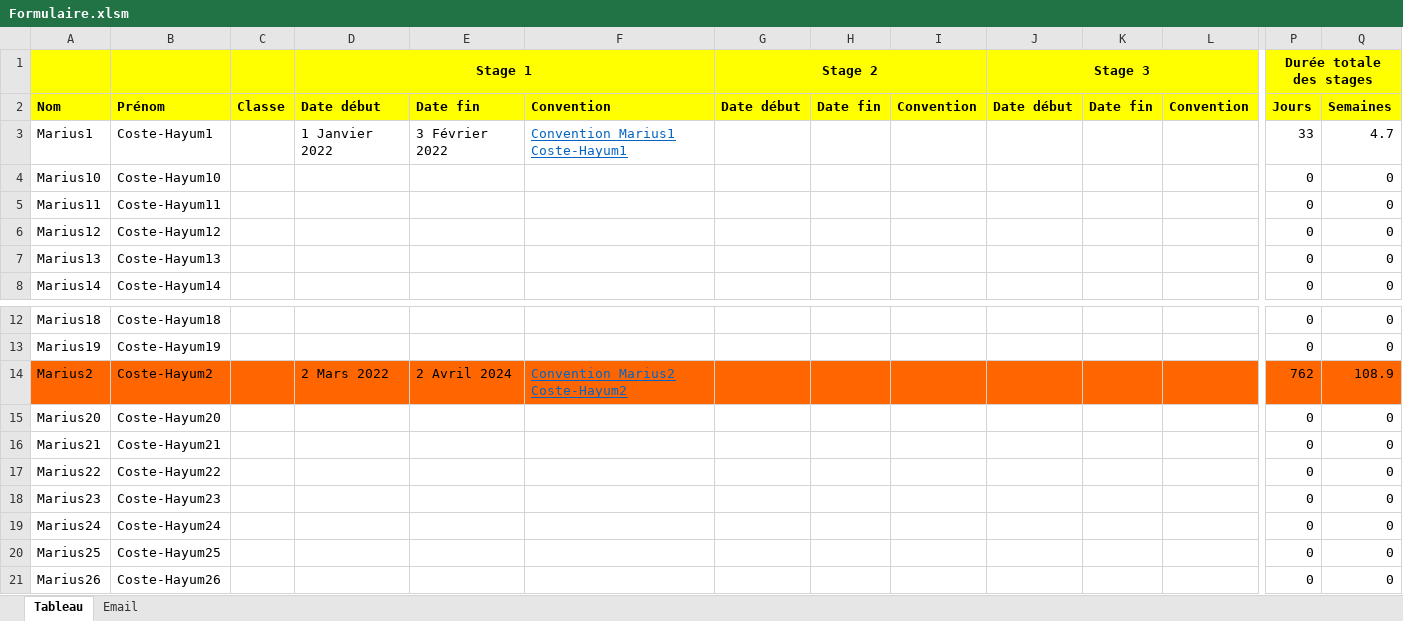
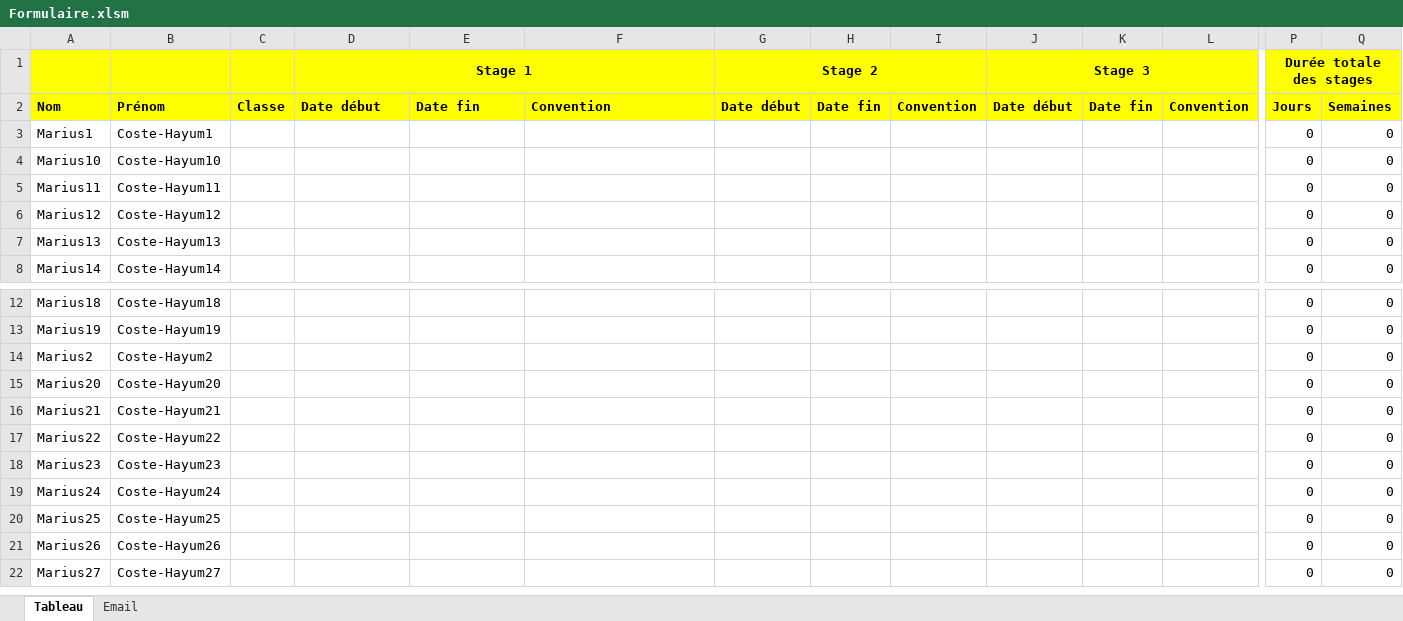
Before and after one commit to MariusLeRusse/repoBTS, an Excel workbook: ExcelApp_Conventions/Formulaire.xlsm, sheet Tableau, drawn as a sheet; only a part is shown, gaps mark what is left out; the shorter side is filled out with more unchanged rows; values as stored, in another font and other column widths than the file's, no borders; charts and pictures and table styles not drawn; the diff covers the shown part only; the diff names each change by its address in the sheet, - before the commit and + after, or states it on an @@ line.

```diff
--- a/ExcelApp_Conventions/Formulaire.xlsm (sheet Tableau)
+++ b/ExcelApp_Conventions/Formulaire.xlsm (sheet Tableau)
-D3 (Stage 1): 1 Janvier 2022
+D3 (Stage 1): (empty)
-E3: 3 Février 2022
+E3: (empty)
-F3: Convention Marius1 Coste-Hayum1
+F3: (empty)
-P3 (Durée totale des stages): 33
+P3 (Durée totale des stages): 0
-Q3: 4.7
+Q3: 0
-A14:Q14 fill: #FF6600
+A14:Q14 fill: none
-D14 (Stage 1): 2 Mars 2022
+D14 (Stage 1): (empty)
-E14: 2 Avril 2024
+E14: (empty)
-F14: Convention Marius2 Coste-Hayum2
+F14: (empty)
-P14 (Durée totale des stages): 762
+P14 (Durée totale des stages): 0
-Q14: 108.9
+Q14: 0
```
Also changed, not shown: cell formats elsewhere in this sheet, sheet Email, charts or pictures, ExcelApp_OC/OC/Modele!!!/OC.xlsm, ExcellApp_Calls/Calls.xlsm.
